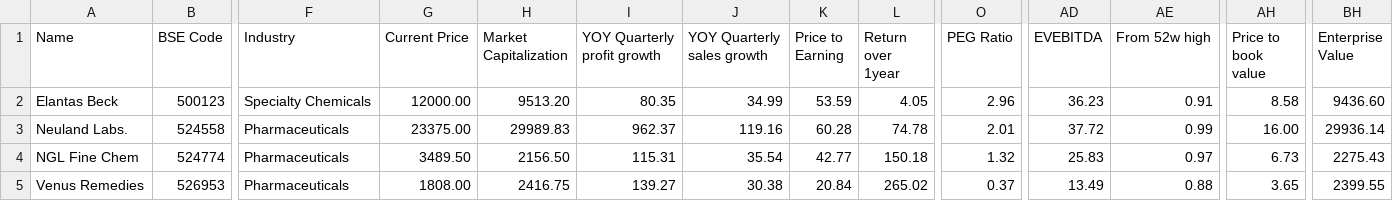
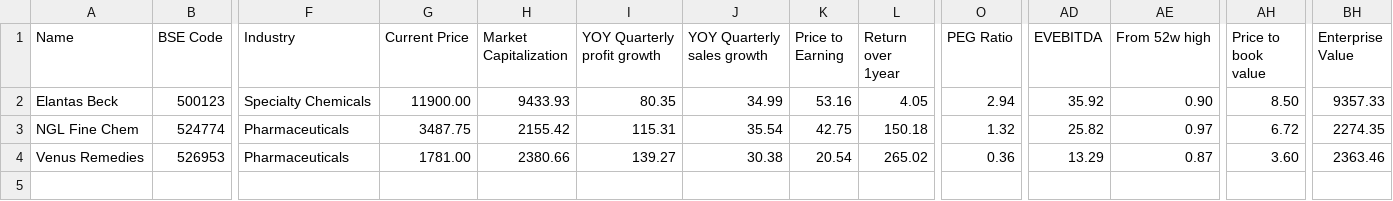
Before and after one commit to radhevrishi/market-cockpit, a CSV file: frontend/public/data/screener/stocks-like-bajaj-consumer.csv, drawn as a sheet; only a part is shown, gaps mark what is left out; removed rows and columns are numbered as before the commit, all else as after; rows hold the shown columns only; the diff names each change by its address in the sheet, - before the commit and + after, or states it on an @@ line.

```diff
--- a/frontend/public/data/screener/stocks-like-bajaj-consumer.csv
+++ b/frontend/public/data/screener/stocks-like-bajaj-consumer.csv
-G2 (Current Price): 12000.00
+G2 (Current Price): 11900.00
-H2 (Market Capitalization): 9513.20
+H2 (Market Capitalization): 9433.93
-K2 (Price to Earning): 53.59
+K2 (Price to Earning): 53.16
-O2 (PEG Ratio): 2.96
+O2 (PEG Ratio): 2.94
-AD2 (EVEBITDA): 36.23
+AD2 (EVEBITDA): 35.92
-AE2 (From 52w high): 0.91
+AE2 (From 52w high): 0.90
-AH2 (Price to book value): 8.58
+AH2 (Price to book value): 8.50
-BH2 (Enterprise Value): 9436.60
+BH2 (Enterprise Value): 9357.33
-row 3: Neuland Labs. | 524558 | Pharmaceuticals | 23375.00 | 29989.83 | 962.37 | 119.16 | 60.28 | 74.78 | 2.01 | 37.72 | 0.99 | 16.00 | 29936.14
-G3 (Current Price): 3489.50
+G3 (Current Price): 3487.75
-H3 (Market Capitalization): 2156.50
+H3 (Market Capitalization): 2155.42
-K3 (Price to Earning): 42.77
+K3 (Price to Earning): 42.75
-AD3 (EVEBITDA): 25.83
+AD3 (EVEBITDA): 25.82
-AH3 (Price to book value): 6.73
+AH3 (Price to book value): 6.72
-BH3 (Enterprise Value): 2275.43
+BH3 (Enterprise Value): 2274.35
-G4 (Current Price): 1808.00
+G4 (Current Price): 1781.00
-H4 (Market Capitalization): 2416.75
+H4 (Market Capitalization): 2380.66
-K4 (Price to Earning): 20.84
+K4 (Price to Earning): 20.54
-O4 (PEG Ratio): 0.37
+O4 (PEG Ratio): 0.36
-AD4 (EVEBITDA): 13.49
+AD4 (EVEBITDA): 13.29
-AE4 (From 52w high): 0.88
+AE4 (From 52w high): 0.87
-AH4 (Price to book value): 3.65
+AH4 (Price to book value): 3.60
-BH4 (Enterprise Value): 2399.55
+BH4 (Enterprise Value): 2363.46
```
Also changed, not shown: frontend/public/data/screener/100-baggers-sales-and-eps-growth.csv, frontend/public/data/screener/capex.csv, 17 other files.
